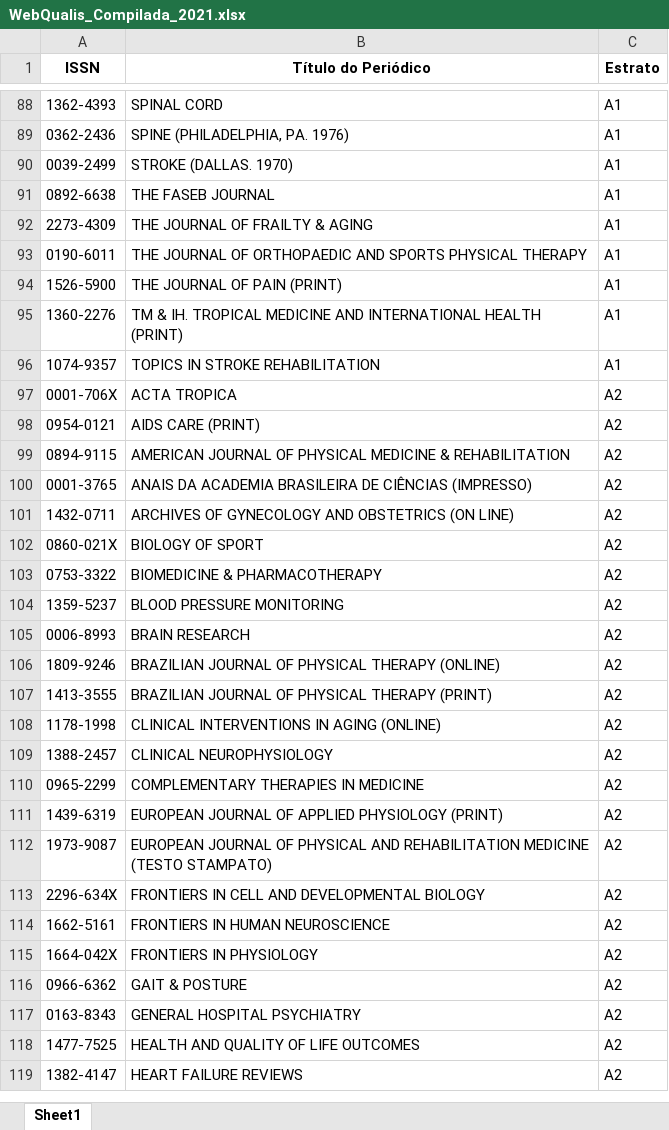
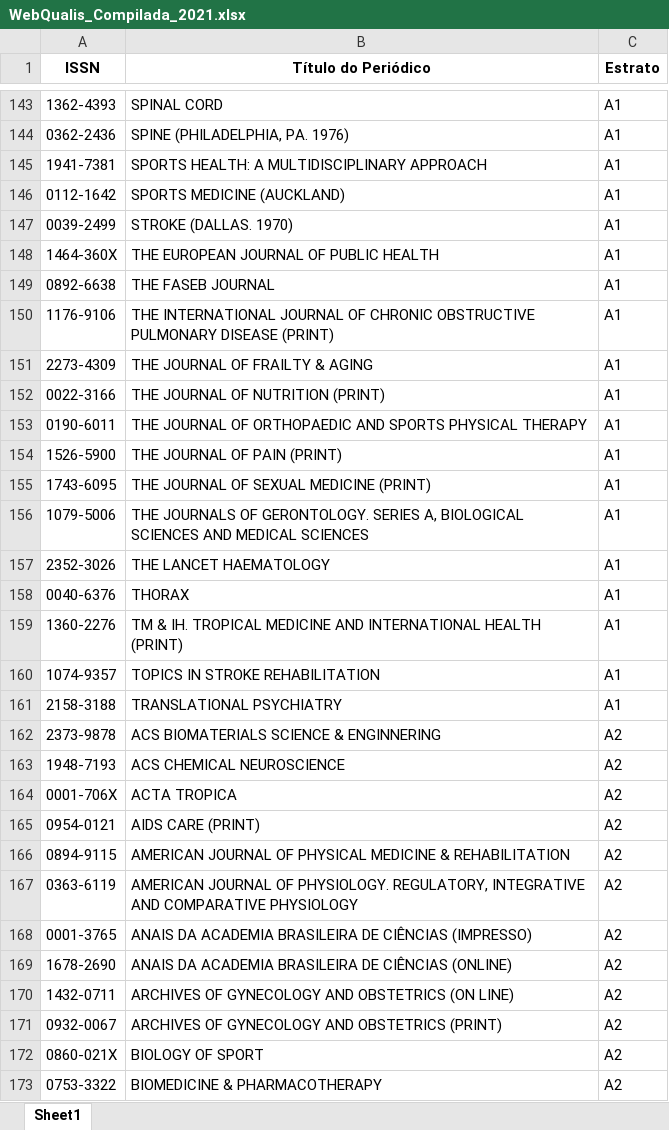
Before and after one commit to ppgcr-unisuam/observatoriocr, an Excel workbook: Metrics/Qualis/WebQualis_Compilada_2021.xlsx, sheet Sheet1, drawn as a sheet; only a part is shown, gaps mark what is left out; the shorter side is filled out with more unchanged rows; values as stored, in another font and other column widths than the file's, no borders; the diff covers the shown part only; the diff names each change by its address in the sheet, - before the commit and + after, or states it on an @@ line.

```diff
--- a/Metrics/Qualis/WebQualis_Compilada_2021.xlsx (sheet Sheet1)
+++ b/Metrics/Qualis/WebQualis_Compilada_2021.xlsx (sheet Sheet1)
+row 145: 1941-7381 | SPORTS HEALTH: A MULTIDISCIPLINARY APPROACH | A1
+row 146: 0112-1642 | SPORTS MEDICINE (AUCKLAND) | A1
+row 148: 1464-360X | THE EUROPEAN JOURNAL OF PUBLIC HEALTH | A1
+row 150: 1176-9106 | THE INTERNATIONAL JOURNAL OF CHRONIC OBSTRUCTIVE PULMONARY DISEASE (PRINT) | A1
+row 152: 0022-3166 | THE JOURNAL OF NUTRITION (PRINT) | A1
+row 155: 1743-6095 | THE JOURNAL OF SEXUAL MEDICINE (PRINT) | A1
+row 156: 1079-5006 | THE JOURNALS OF GERONTOLOGY. SERIES A, BIOLOGICAL SCIENCES AND MEDICAL SCIENCES | A1
+row 157: 2352-3026 | THE LANCET HAEMATOLOGY | A1
+row 158: 0040-6376 | THORAX | A1
+row 161: 2158-3188 | TRANSLATIONAL PSYCHIATRY | A1
+row 162: 2373-9878 | ACS BIOMATERIALS SCIENCE & ENGINNERING | A2
+row 163: 1948-7193 | ACS CHEMICAL NEUROSCIENCE | A2
+row 167: 0363-6119 | AMERICAN JOURNAL OF PHYSIOLOGY. REGULATORY, INTEGRATIVE AND COMPARATIVE PHYSIOLOGY | A2
+row 169: 1678-2690 | ANAIS DA ACADEMIA BRASILEIRA DE CIÊNCIAS (ONLINE) | A2
+row 171: 0932-0067 | ARCHIVES OF GYNECOLOGY AND OBSTETRICS (PRINT) | A2
```
Also changed, not shown: 417 added rows elsewhere in this sheet, docs/Metrics/Qualis/WebQualis_Compilada_2021.xlsx, 38 other files.
